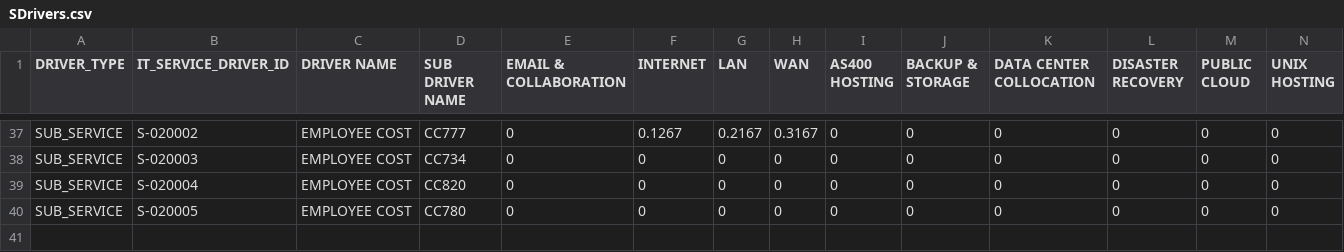
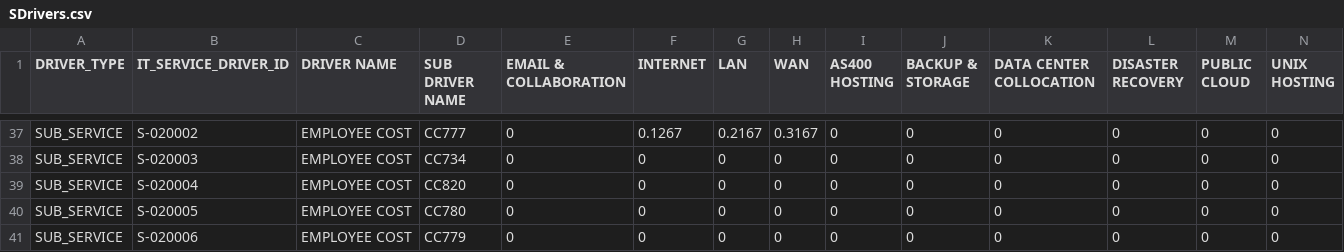
Before and after one commit to jchavesmartinez/dole_prueba, a CSV file: SDrivers.csv, drawn as a sheet; only a part is shown, gaps mark what is left out; rows hold the shown columns only; the diff names each change by its address in the sheet, - before the commit and + after, or states it on an @@ line.

```diff
--- a/SDrivers.csv
+++ b/SDrivers.csv
+row 41: SUB_SERVICE | S-020006 | EMPLOYEE COST | CC779 | 0 | 0 | 0 | 0 | 0 | 0 | 0 | 0 | 0 | 0
```
Also changed, not shown: CDrivers.csv, Prueba concepto - MasterDB Contracts.csv.
